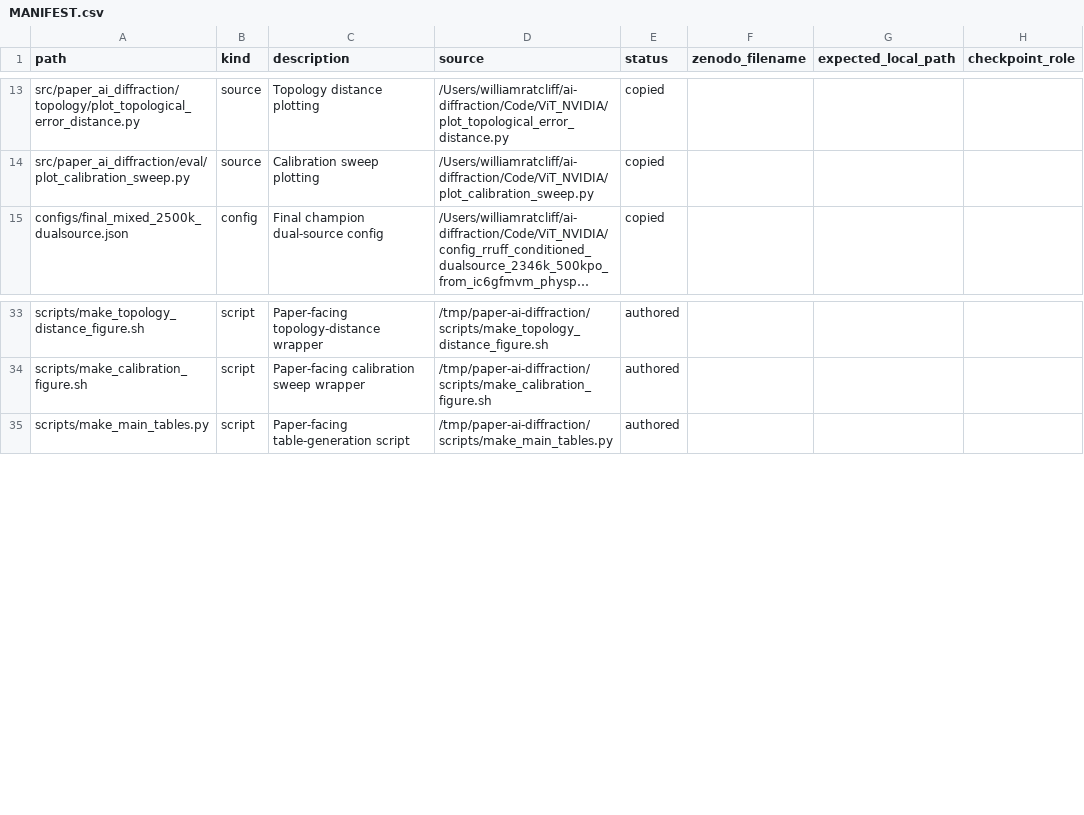
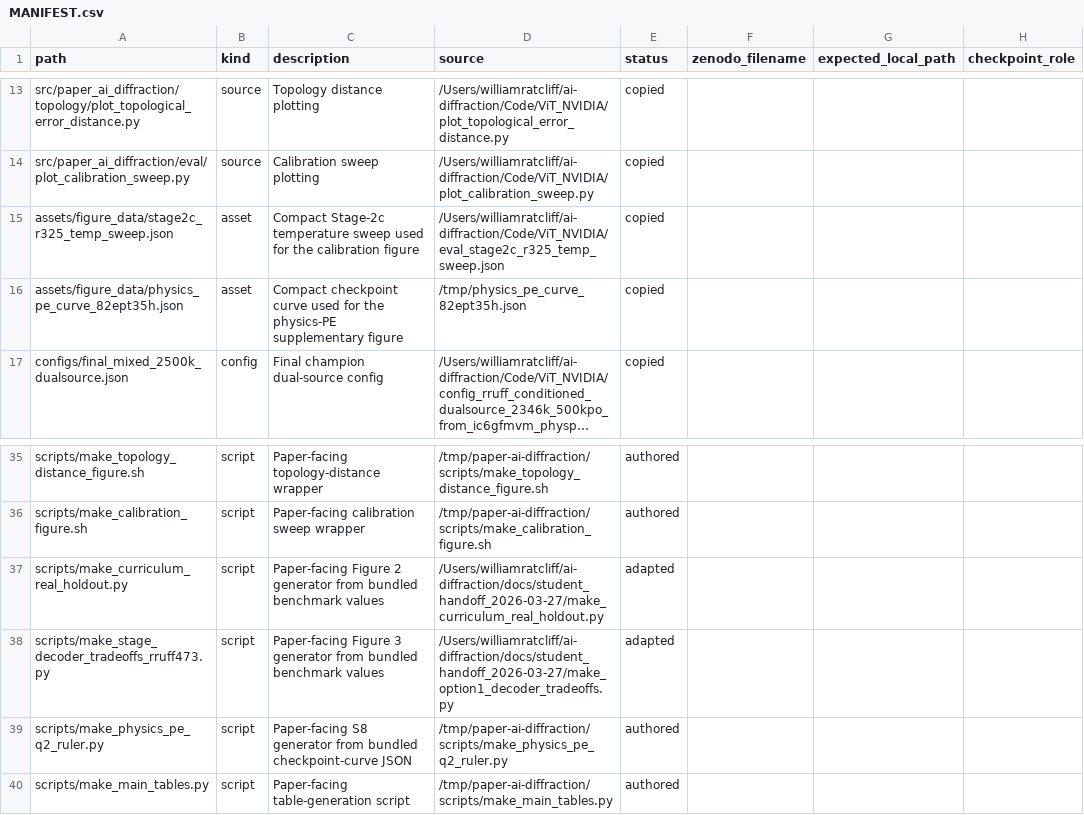
Before and after one commit to scattering/paper-ai-diffraction, a CSV file: reproducibility/MANIFEST.csv, drawn as a sheet; only a part is shown, gaps mark what is left out; long unchanged cells end in …; the diff names each change by its address in the sheet, - before the commit and + after, or states it on an @@ line.

Commit message:
Add source-backed paper figure scripts

```diff
--- a/reproducibility/MANIFEST.csv
+++ b/reproducibility/MANIFEST.csv
+row 15: assets/figure_data/stage2c_r325_temp_sweep.json | asset | Compact Stage-2c temperature sweep used for the calibration figure | /Users/williamratcliff/ai-diffraction/Code/ViT_NVIDIA/eval_stage2c_r325_temp_sweep.json | copied
+row 16: assets/figure_data/physics_pe_curve_82ept35h.json | asset | Compact checkpoint curve used for the physics-PE supplementary figure | /tmp/physics_pe_curve_82ept35h.json | copied
+row 37: scripts/make_curriculum_real_holdout.py | script | Paper-facing Figure 2 generator from bundled benchmark values | /Users/williamratcliff/ai-diffraction/docs/student_handoff_2026-03-27/make_curriculum_real_holdout.py | adapted
+row 38: scripts/make_stage_decoder_tradeoffs_rruff473.py | script | Paper-facing Figure 3 generator from bundled benchmark values | /Users/williamratcliff/ai-diffraction/docs/student_handoff_2026-03-27/make_option1_decoder_tradeoffs.py | adapted
+row 39: scripts/make_physics_pe_q2_ruler.py | script | Paper-facing S8 generator from bundled checkpoint-curve JSON | /tmp/paper-ai-diffraction/scripts/make_physics_pe_q2_ruler.py | authored
```
Also changed, not shown: reproducibility/dataset_manifest.csv, 9 other files.
